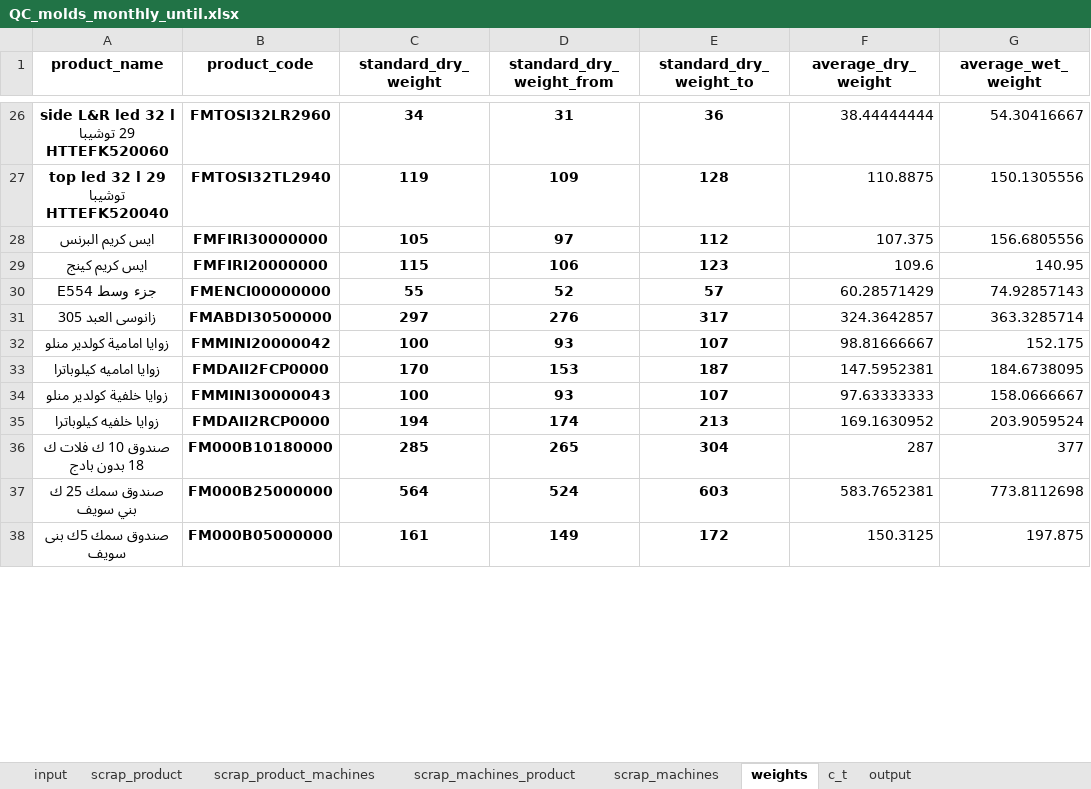
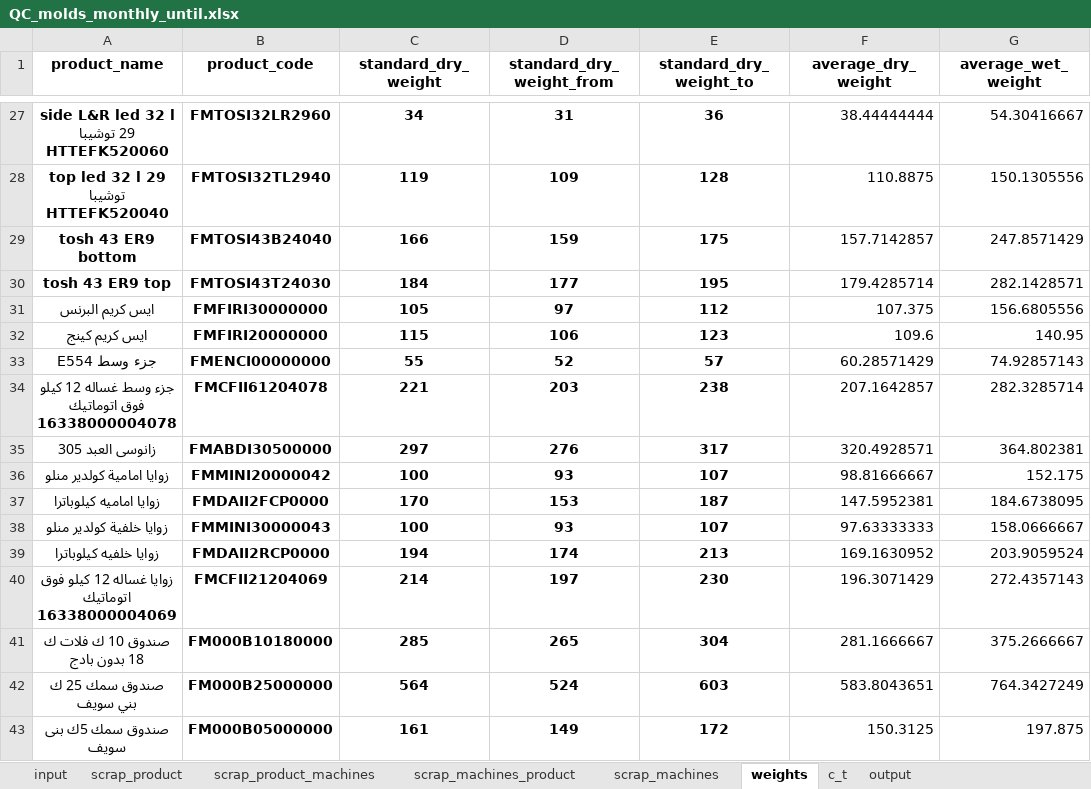
Before and after one commit to esmallah/data_assistant, an Excel workbook: apps/analysis/formats/QC_molds_monthly_until.xlsx, sheet weights, drawn as a sheet; only a part is shown, gaps mark what is left out; values as stored, in another font and other column widths than the file's, no borders; addresses are those after the commit; the diff covers the shown part only; the diff names each change by its address in the sheet, - before the commit and + after, or states it on an @@ line.

```diff
--- a/apps/analysis/formats/QC_molds_monthly_until.xlsx (sheet weights)
+++ b/apps/analysis/formats/QC_molds_monthly_until.xlsx (sheet weights)
+row 29: tosh 43 ER9 bottom | FMTOSI43B24040 | 166 | 159 | 175 | 157.7142857 | 247.8571429
+row 30: tosh 43 ER9 top | FMTOSI43T24030 | 184 | 177 | 195 | 179.4285714 | 282.1428571
+row 34: جزء وسط غساله 12 كيلو فوق اتوماتيك 16338000004078 | FMCFII61204078 | 221 | 203 | 238 | 207.1642857 | 282.3285714
-F35 (average_dry_weight): 324.3642857
+F35 (average_dry_weight): 320.4928571
-G35 (average_wet_weight): 363.3285714
+G35 (average_wet_weight): 364.802381
+row 40: زوايا غساله 12 كيلو فوق اتوماتيك 16338000004069 | FMCFII21204069 | 214 | 197 | 230 | 196.3071429 | 272.4357143
-F41 (average_dry_weight): 287
+F41 (average_dry_weight): 281.1666667
-G41 (average_wet_weight): 377
+G41 (average_wet_weight): 375.2666667
-F42 (average_dry_weight): 583.7652381
+F42 (average_dry_weight): 583.8043651
-G42 (average_wet_weight): 773.8112698
+G42 (average_wet_weight): 764.3427249
```
Also changed, not shown: 9 added rows and 30 edited cells elsewhere in this sheet, sheet input, sheet scrap_product, sheet scrap_machines_product, sheet scrap_product_machines, sheet output, sheet c_t, 1 more sheet, apps/analysis/formats/QC_molds_daily_archive.xlsx, apps/analysis/formats/QC_molds_daily_summary.xlsx, 7 other files.
